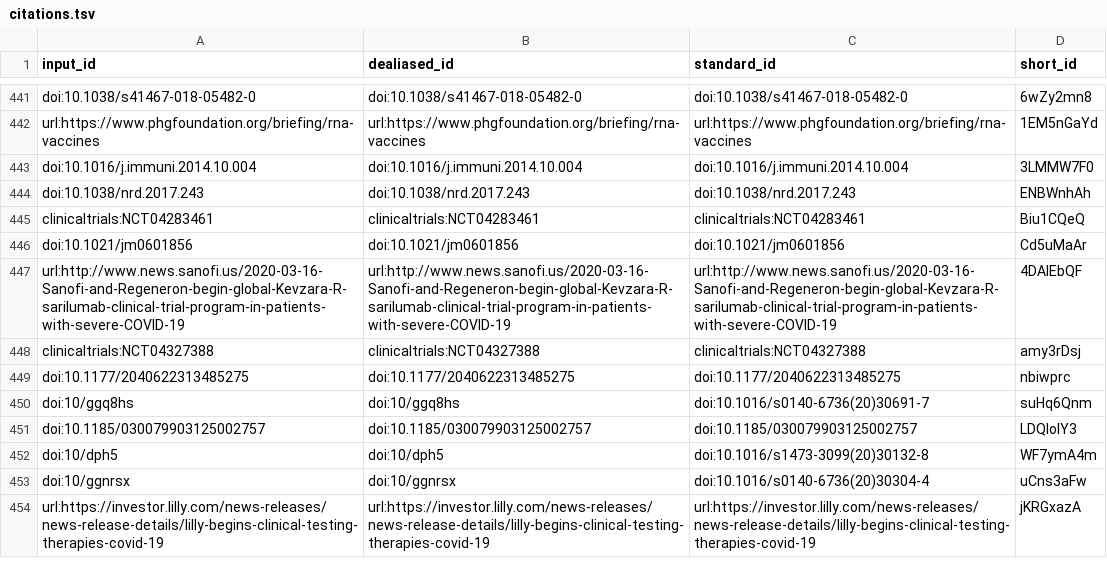
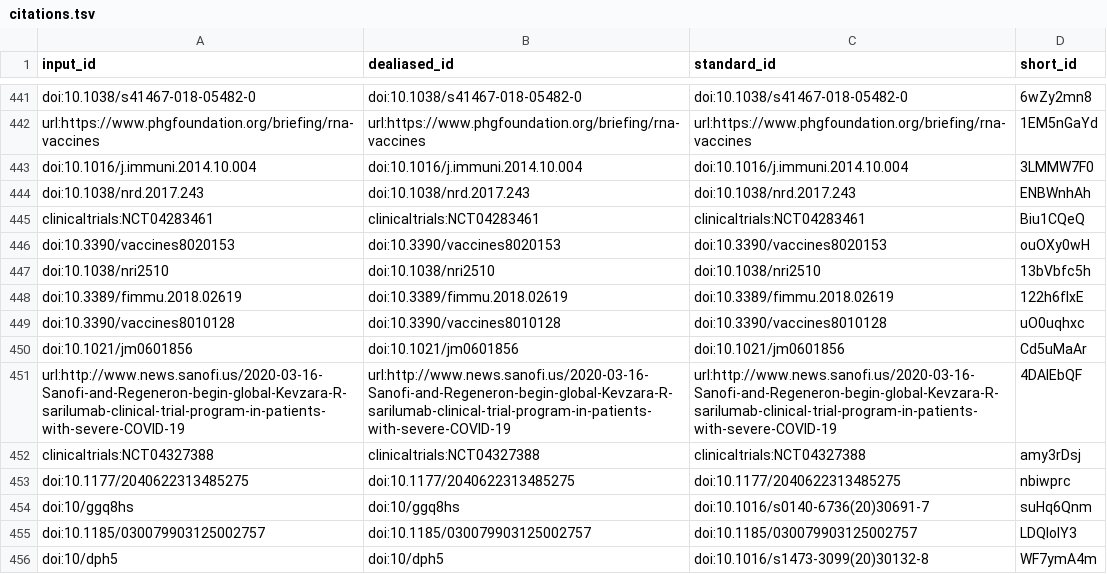
Before and after one commit to greenelab/covid19-review, a TSV file: citations.tsv, drawn as a sheet; only a part is shown, gaps mark what is left out; the shorter side is filled out with more unchanged rows; the diff names each change by its address in the sheet, - before the commit and + after, or states it on an @@ line.

```diff
--- a/citations.tsv
+++ b/citations.tsv
+row 446: doi:10.3390/vaccines8020153 | doi:10.3390/vaccines8020153 | doi:10.3390/vaccines8020153 | ouOXy0wH
+row 447: doi:10.1038/nri2510 | doi:10.1038/nri2510 | doi:10.1038/nri2510 | 13bVbfc5h
+row 448: doi:10.3389/fimmu.2018.02619 | doi:10.3389/fimmu.2018.02619 | doi:10.3389/fimmu.2018.02619 | 122h6fIxE
+row 449: doi:10.3390/vaccines8010128 | doi:10.3390/vaccines8010128 | doi:10.3390/vaccines8010128 | uO0uqhxc
```
Also changed, not shown: sources_cross_reference.tsv, 7 other files.
